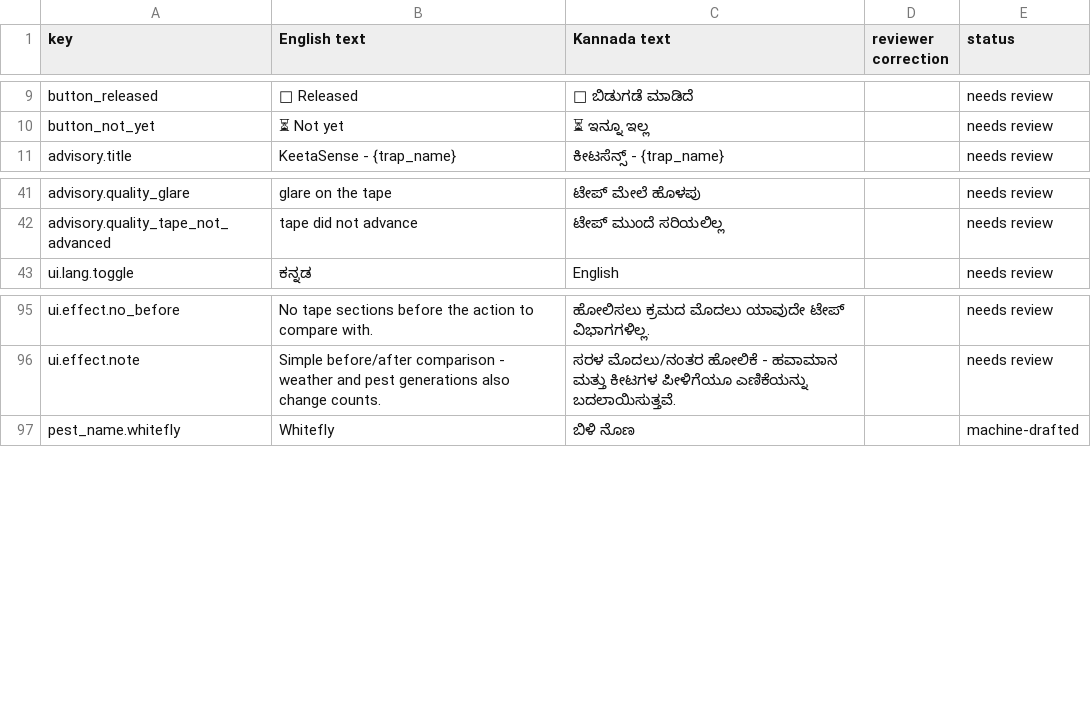
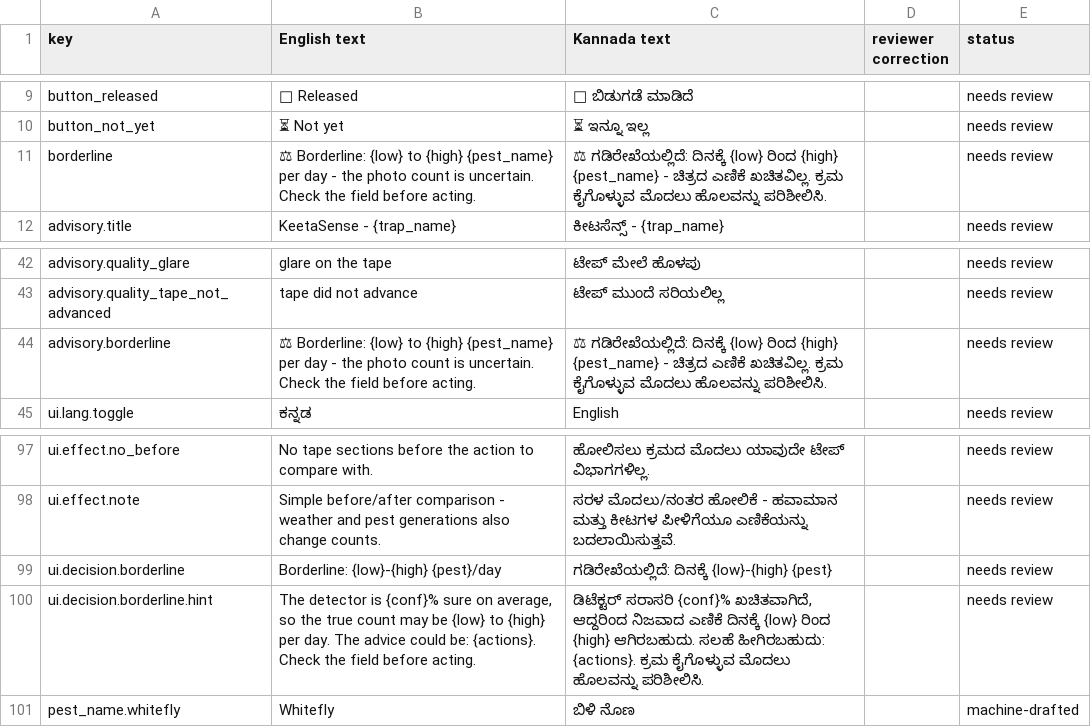
Before and after one commit to SVG700/KeetaSense, a CSV file: docs/kannada_review.csv, drawn as a sheet; only a part is shown, gaps mark what is left out; the diff names each change by its address in the sheet, - before the commit and + after, or states it on an @@ line.

```diff
--- a/docs/kannada_review.csv
+++ b/docs/kannada_review.csv
+row 11: borderline | ⚖ Borderline: {low} to {high} {pest_name} per day - the photo count is uncertain. Check the field before acting. | ⚖ ಗಡಿರೇಖೆಯಲ್ಲಿದೆ: ದಿನಕ್ಕೆ {low} ರಿಂದ {high} {pest_name} - ಚಿತ್ರದ ಎಣಿಕೆ ಖಚಿತವಿಲ್ಲ. ಕ್ರಮ ಕೈಗೊಳ್ಳುವ ಮೊದಲು ಹೊಲವನ್ನು ಪರಿಶೀಲಿಸಿ. |  | needs review
+row 44: advisory.borderline | ⚖ Borderline: {low} to {high} {pest_name} per day - the photo count is uncertain. Check the field before acting. | ⚖ ಗಡಿರೇಖೆಯಲ್ಲಿದೆ: ದಿನಕ್ಕೆ {low} ರಿಂದ {high} {pest_name} - ಚಿತ್ರದ ಎಣಿಕೆ ಖಚಿತವಿಲ್ಲ. ಕ್ರಮ ಕೈಗೊಳ್ಳುವ ಮೊದಲು ಹೊಲವನ್ನು ಪರಿಶೀಲಿಸಿ. |  | needs review
+row 99: ui.decision.borderline | Borderline: {low}-{high} {pest}/day | ಗಡಿರೇಖೆಯಲ್ಲಿದೆ: ದಿನಕ್ಕೆ {low}-{high} {pest} |  | needs review
+row 100: ui.decision.borderline.hint | The detector is {conf}% sure on average, so the true count may be {low} to {high} per day. The advice could be: {actions}. Check the field before acting. | ಡಿಟೆಕ್ಟರ್ ಸರಾಸರಿ {conf}% ಖಚಿತವಾಗಿದೆ, ಆದ್ದರಿಂದ ನಿಜವಾದ ಎಣಿಕೆ ದಿನಕ್ಕೆ {low} ರಿಂದ {high} ಆಗಿರಬಹುದು. ಸಲಹೆ ಹೀಗಿರಬಹುದು: {actions}. ಕ್ರಮ ಕೈಗೊಳ್ಳುವ ಮೊದಲು ಹೊಲವನ್ನು ಪರಿಶೀಲಿಸಿ. |  | needs review
```
Also changed, not shown: 14 other files.
